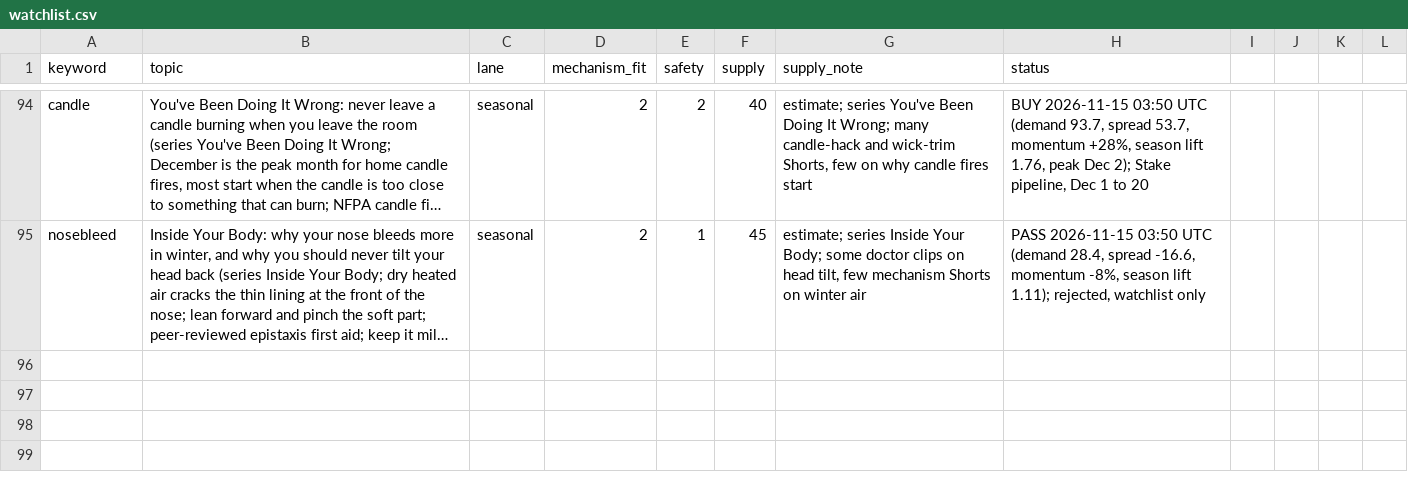
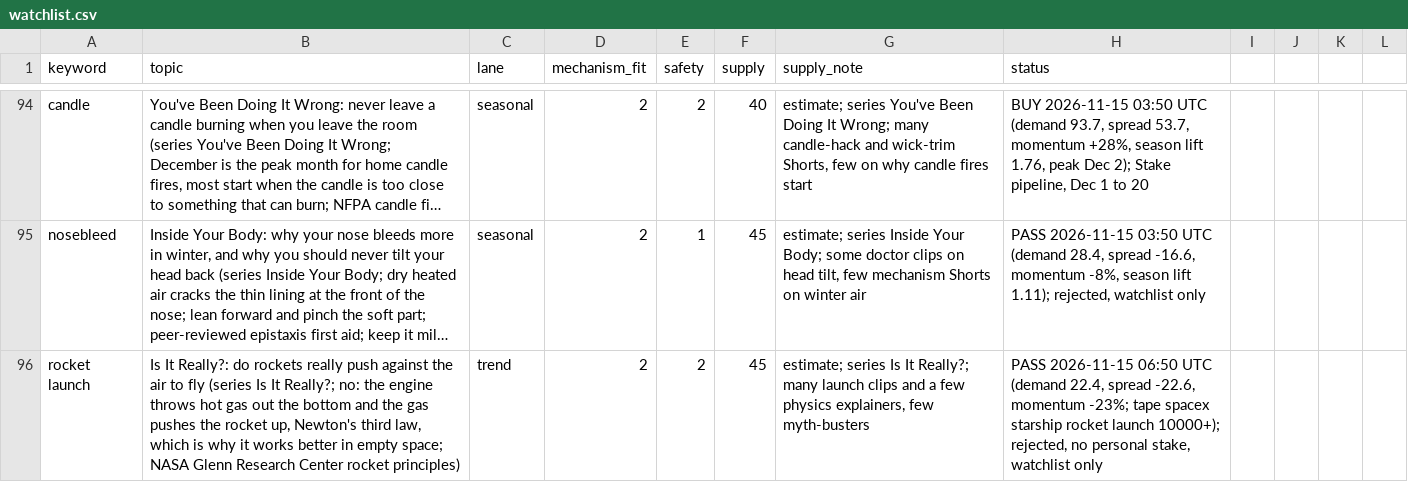
Before and after one commit to explainedinshort60-coder/Explained-in-60, a CSV file: demand/watchlist.csv, drawn as a sheet; only a part is shown, gaps mark what is left out; long unchanged cells end in …; the diff covers the shown part only; the diff names each change by its address in the sheet, - before the commit and + after, or states it on an @@ line.

```diff
--- a/demand/watchlist.csv
+++ b/demand/watchlist.csv
+row 96: rocket launch | Is It Really?: do rockets really push against the air to fly (series Is It Really?; no: the engine throws hot gas out the bottom and the gas pushes the rocket up, Newton's third law, which is why it works better in empty space; NASA Glenn Research Center rocket principles) | trend | 2 | 2 | 45 | estimate; series Is It Really?; many launch clips and a few physics explainers, few myth-busters | PASS 2026-11-15 06:50 UTC (demand 22.4, spread -22.6, momentum -23%; tape spacex starship rocket launch 10000+); rejected, no personal stake, watchlist only
```
Also changed, not shown: 1 added row and 2 edited cells elsewhere in this file, 7 other files.
